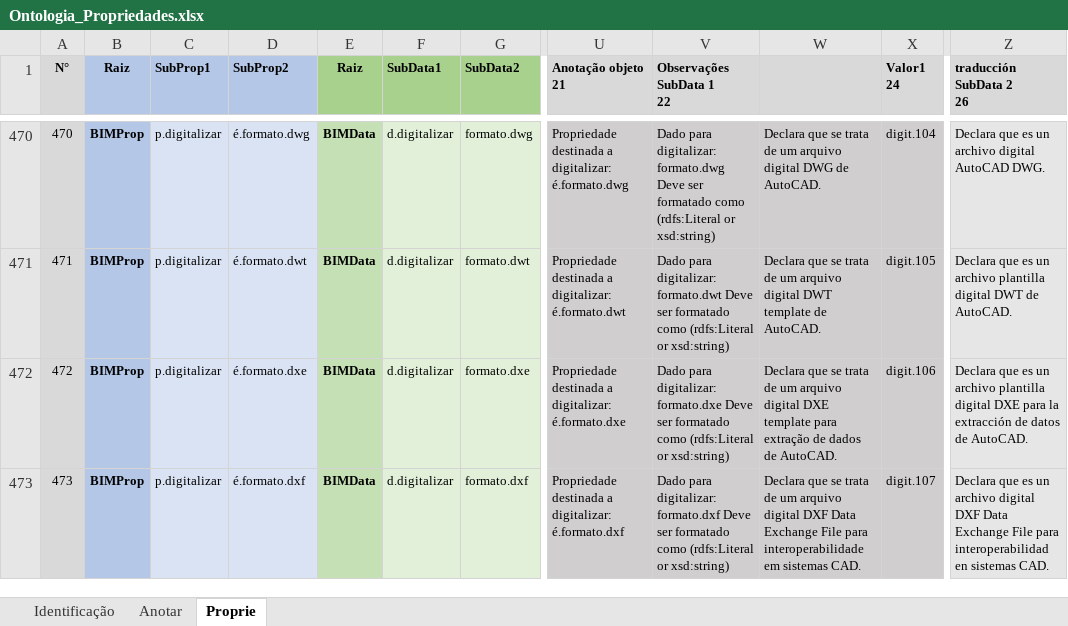
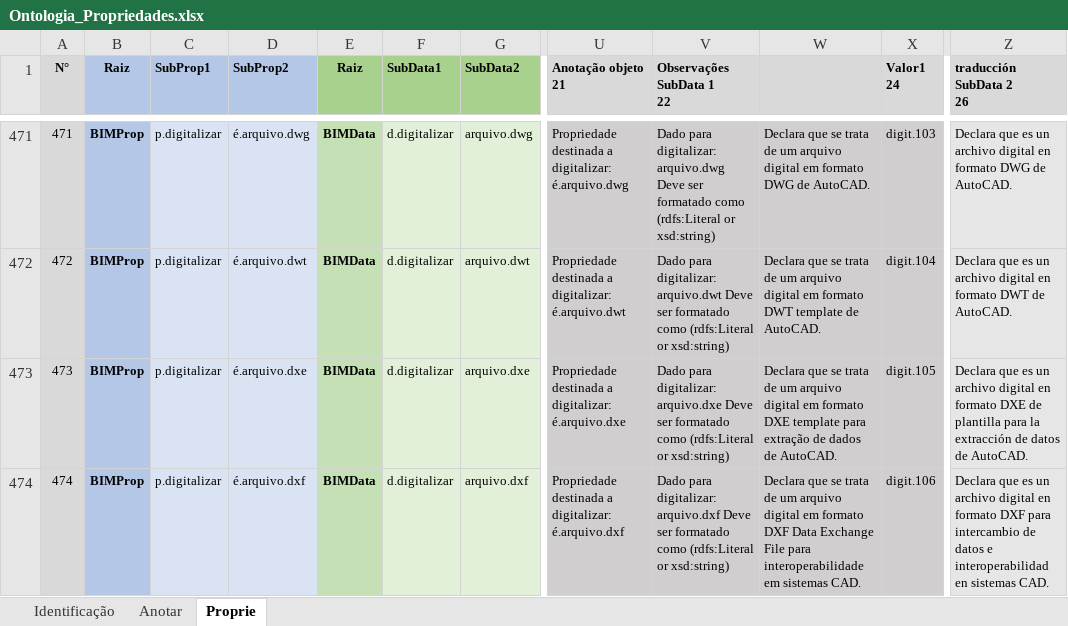
Before and after one commit to JLMenegotto/OntologiaBIM, an Excel workbook: Versão5/Ontologia_Propriedades.xlsx, sheet Proprie, drawn as a sheet; only a part is shown, gaps mark what is left out; values as stored, in another font and other column widths than the file's, no borders; conditional formats not drawn; addresses are those after the commit; the diff covers the shown part only; the diff names each change by its address in the sheet, - before the commit and + after, or states it on an @@ line.

```diff
--- a/Versão5/Ontologia_Propriedades.xlsx (sheet Proprie)
+++ b/Versão5/Ontologia_Propriedades.xlsx (sheet Proprie)
@@ column A (N°) renumbered from row 284 down @@
-D471 (SubProp2): é.formato.dwg
+D471 (SubProp2): é.arquivo.dwg
-G471 (SubData2): formato.dwg
+G471 (SubData2): arquivo.dwg
-U471 (Anotação objeto 21): …a digitalizar: é.formato.dwg
+U471 (Anotação objeto 21): …a digitalizar: é.arquivo.dwg
-V471 (Observações SubData 1 22): …para digitalizar: formato.dwg Deve ser…
+V471 (Observações SubData 1 22): …para digitalizar: arquivo.dwg Deve ser…
-W471: …arquivo digital DWG de…
+W471: …arquivo digital em formato DWG de…
-X471 (Valor1 24): digit.104
+X471 (Valor1 24): digit.103
-Z471 (traducción SubData 2 26): …archivo digital AutoCAD DWG.
+Z471 (traducción SubData 2 26): …archivo digital en formato DWG de AutoCAD.
-D472 (SubProp2): é.formato.dwt
+D472 (SubProp2): é.arquivo.dwt
-G472 (SubData2): formato.dwt
+G472 (SubData2): arquivo.dwt
-U472 (Anotação objeto 21): …a digitalizar: é.formato.dwt
+U472 (Anotação objeto 21): …a digitalizar: é.arquivo.dwt
-V472 (Observações SubData 1 22): …para digitalizar: formato.dwt Deve ser…
+V472 (Observações SubData 1 22): …para digitalizar: arquivo.dwt Deve ser…
-W472: …arquivo digital DWT template…
+W472: …arquivo digital em formato DWT template…
-X472 (Valor1 24): digit.105
+X472 (Valor1 24): digit.104
-Z472 (traducción SubData 2 26): …un archivo plantilla digital DWT de…
+Z472 (traducción SubData 2 26): …un archivo digital en formato DWT de…
-D473 (SubProp2): é.formato.dxe
+D473 (SubProp2): é.arquivo.dxe
-G473 (SubData2): formato.dxe
+G473 (SubData2): arquivo.dxe
-U473 (Anotação objeto 21): …a digitalizar: é.formato.dxe
+U473 (Anotação objeto 21): …a digitalizar: é.arquivo.dxe
-V473 (Observações SubData 1 22): …para digitalizar: formato.dxe Deve ser…
+V473 (Observações SubData 1 22): …para digitalizar: arquivo.dxe Deve ser…
-W473: …arquivo digital DXE template…
+W473: …arquivo digital em formato DXE template…
-X473 (Valor1 24): digit.106
+X473 (Valor1 24): digit.105
-Z473 (traducción SubData 2 26): …un archivo plantilla digital DXE para la…
+Z473 (traducción SubData 2 26): …un archivo digital en formato DXE de plantilla para la…
-D474 (SubProp2): é.formato.dxf
+D474 (SubProp2): é.arquivo.dxf
-G474 (SubData2): formato.dxf
+G474 (SubData2): arquivo.dxf
-U474 (Anotação objeto 21): …a digitalizar: é.formato.dxf
+U474 (Anotação objeto 21): …a digitalizar: é.arquivo.dxf
-V474 (Observações SubData 1 22): …para digitalizar: formato.dxf Deve ser…
+V474 (Observações SubData 1 22): …para digitalizar: arquivo.dxf Deve ser…
-W474: …arquivo digital DXF Data…
+W474: …arquivo digital em formato DXF Data…
-X474 (Valor1 24): digit.107
+X474 (Valor1 24): digit.106
-Z474 (traducción SubData 2 26): …archivo digital DXF Data Exchange File para interoperabilidad en…
+Z474 (traducción SubData 2 26): …archivo digital en formato DXF para intercambio de datos e interoperabilidad en…
```
Also changed, not shown: 3 added rows, 1 removed row, 154 edited cells and cell formats elsewhere in this sheet, sheet Identificação, formulas that keep their value.
